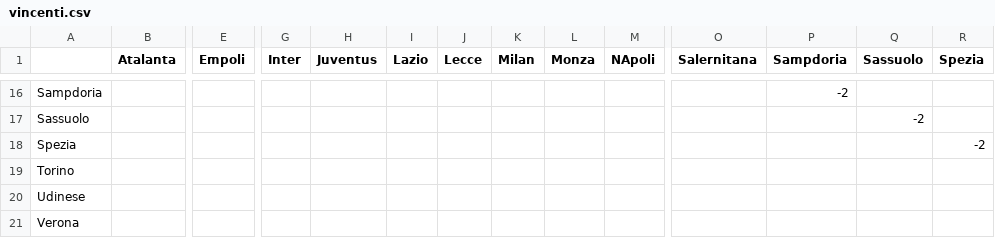
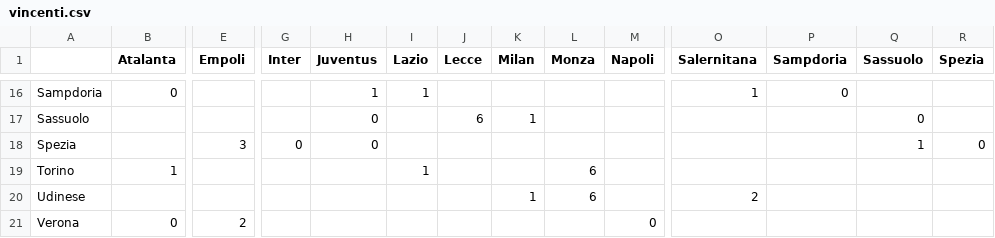
Before and after one commit to VittorioBurani/pyfanta, a CSV file: vincenti.csv, drawn as a sheet; only a part is shown, gaps mark what is left out; the diff covers the shown part only; the diff names each change by its address in the sheet, - before the commit and + after, or states it on an @@ line.

```diff
--- a/vincenti.csv
+++ b/vincenti.csv
-M1: NApoli
+M1: Napoli
-B16 (Atalanta): (empty)
+B16 (Atalanta): 0
-H16 (Juventus): (empty)
+H16 (Juventus): 1
-I16 (Lazio): (empty)
+I16 (Lazio): 1
-O16 (Salernitana): (empty)
+O16 (Salernitana): 1
-P16 (Sampdoria): -2
+P16 (Sampdoria): 0
-H17:H18 (Juventus): (empty)
+H17:H18 (Juventus): 0
-J17 (Lecce): (empty)
+J17 (Lecce): 6
-K17 (Milan): (empty)
+K17 (Milan): 1
-Q17 (Sassuolo): -2
+Q17 (Sassuolo): 0
-E18 (Empoli): (empty)
+E18 (Empoli): 3
-G18 (Inter): (empty)
+G18 (Inter): 0
-Q18 (Sassuolo): (empty)
+Q18 (Sassuolo): 1
-R18 (Spezia): -2
+R18 (Spezia): 0
-B19 (Atalanta): (empty)
+B19 (Atalanta): 1
-I19 (Lazio): (empty)
+I19 (Lazio): 1
-L19:L20 (Monza): (empty)
+L19:L20 (Monza): 6
-K20 (Milan): (empty)
+K20 (Milan): 1
-O20 (Salernitana): (empty)
+O20 (Salernitana): 2
-B21 (Atalanta): (empty)
+B21 (Atalanta): 0
-E21 (Empoli): (empty)
+E21 (Empoli): 2
-M21 (Napoli): (empty)
+M21 (Napoli): 0
```
Also changed, not shown: 37 edited cells elsewhere in this file, 1 other file.
